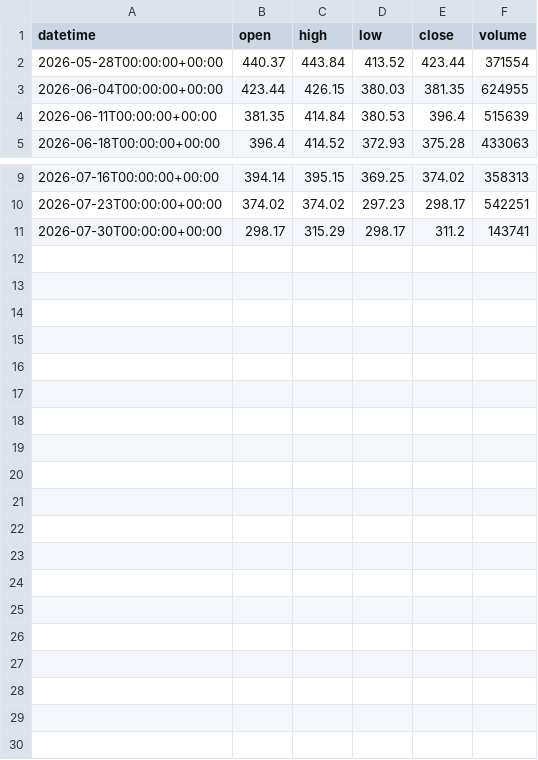
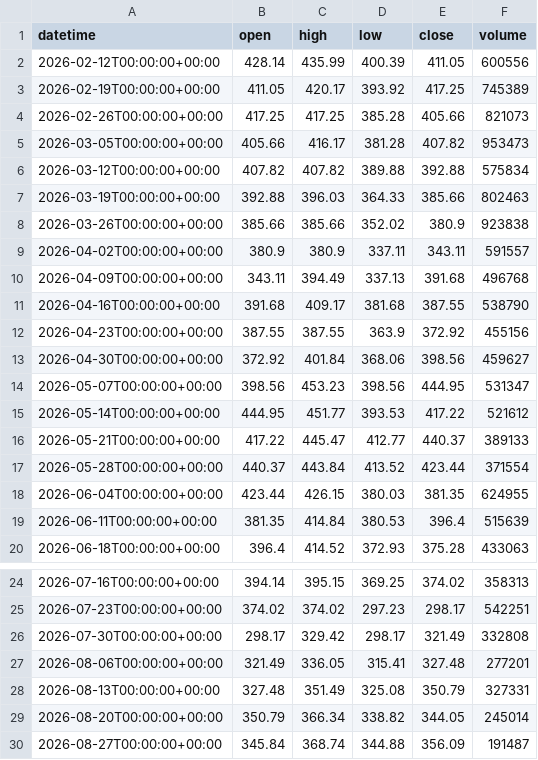
Before and after one commit to getdata-finance/tsla-1w-ohlcv-stocks-historical-data, a CSV file: TSLA_1w.csv, drawn as a sheet; only a part is shown, gaps mark what is left out.

Commit message:
Update TSLA 1w OHLCV sample

```diff
--- a/TSLA_1w.csv
+++ b/TSLA_1w.csv
@@ -1,2 +1,17 @@
 datetime,open,high,low,close,volume
+2026-02-12T00:00:00+00:00,428.14,435.99,400.39,411.05,600556
+2026-02-19T00:00:00+00:00,411.05,420.17,393.92,417.25,745389
+2026-02-26T00:00:00+00:00,417.25,417.25,385.28,405.66,821073
+2026-03-05T00:00:00+00:00,405.66,416.17,381.28,407.82,953473
+2026-03-12T00:00:00+00:00,407.82,407.82,389.88,392.88,575834
+2026-03-19T00:00:00+00:00,392.88,396.03,364.33,385.66,802463
+2026-03-26T00:00:00+00:00,385.66,385.66,352.02,380.9,923838
+2026-04-02T00:00:00+00:00,380.9,380.9,337.11,343.11,591557
+2026-04-09T00:00:00+00:00,343.11,394.49,337.13,391.68,496768
+2026-04-16T00:00:00+00:00,391.68,409.17,381.68,387.55,538790
+2026-04-23T00:00:00+00:00,387.55,387.55,363.9,372.92,455156
+2026-04-30T00:00:00+00:00,372.92,401.84,368.06,398.56,459627
+2026-05-07T00:00:00+00:00,398.56,453.23,398.56,444.95,531347
+2026-05-14T00:00:00+00:00,444.95,451.77,393.53,417.22,521612
+2026-05-21T00:00:00+00:00,417.22,445.47,412.77,440.37,389133
 2026-05-28T00:00:00+00:00,440.37,443.84,413.52,423.44,371554
@@ -10,2 +25,6 @@ datetime,open,high,low,close,volume
 2026-07-23T00:00:00+00:00,374.02,374.02,297.23,298.17,542251
-2026-07-30T00:00:00+00:00,298.17,315.29,298.17,311.2,143741
+2026-07-30T00:00:00+00:00,298.17,329.42,298.17,321.49,332808
+2026-08-06T00:00:00+00:00,321.49,336.05,315.41,327.48,277201
+2026-08-13T00:00:00+00:00,327.48,351.49,325.08,350.79,327331
+2026-08-20T00:00:00+00:00,350.79,366.34,338.82,344.05,245014
+2026-08-27T00:00:00+00:00,345.84,368.74,344.88,356.09,191487
```
Also changed, not shown: 1 other file.
